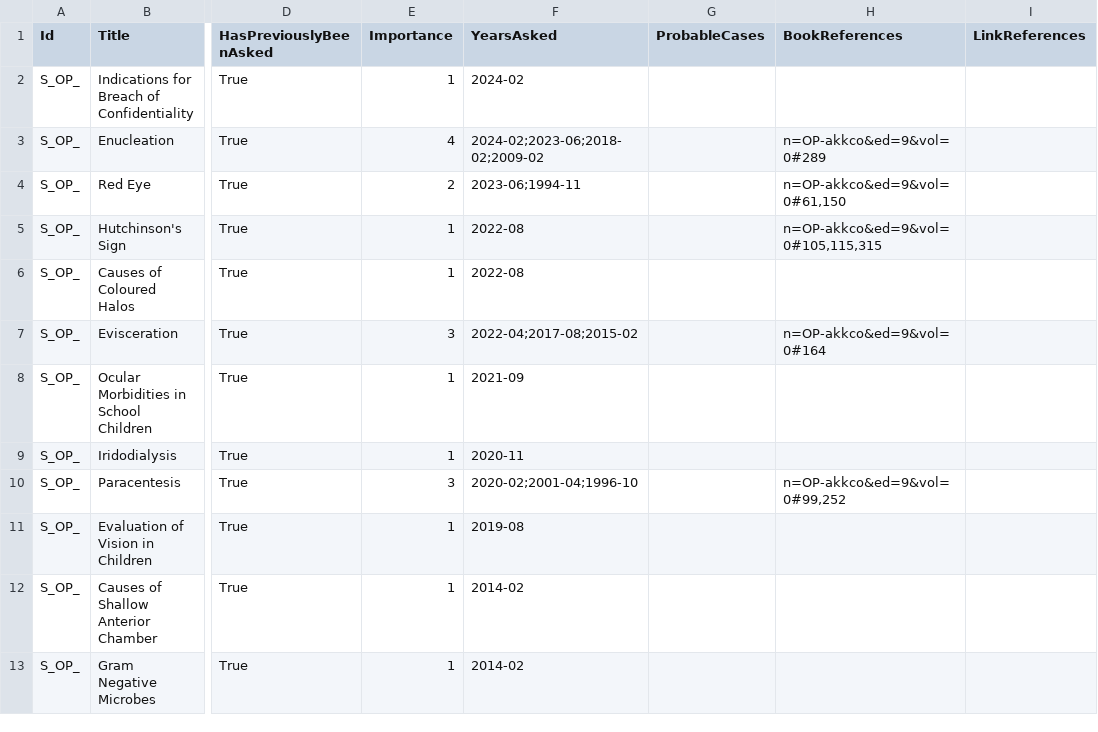
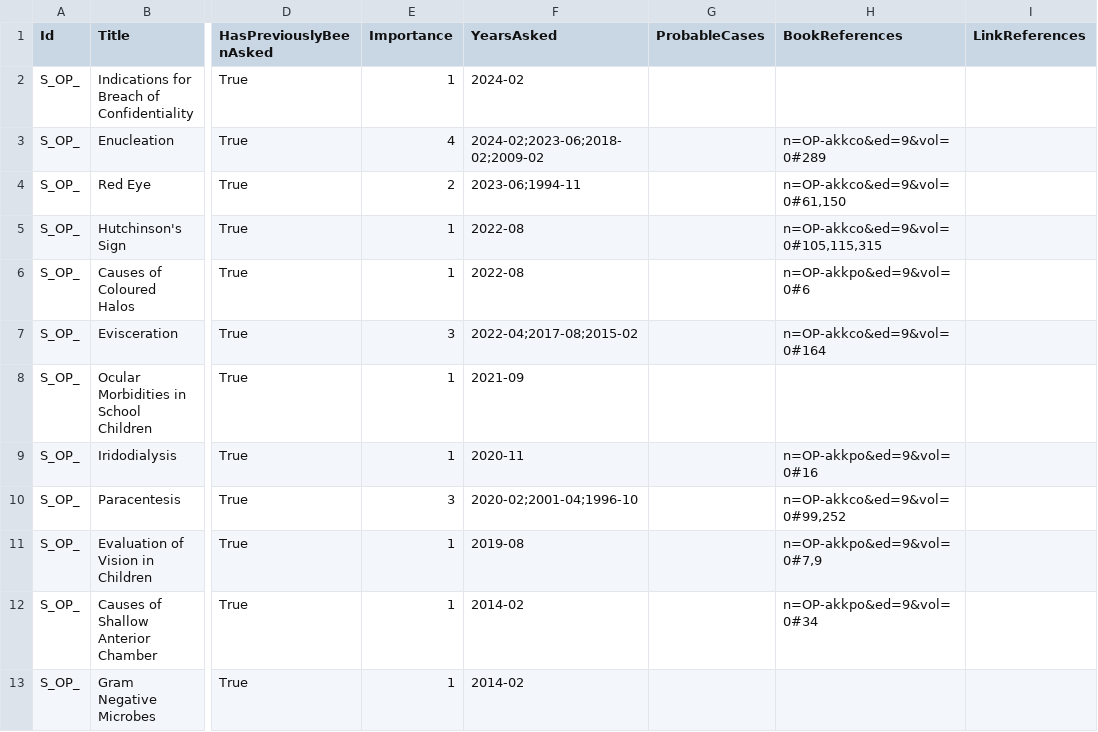
Before and after one commit to symptum/Symptum.Data, a CSV file: src/Symptum.Data/Subjects/Ophthalmology/Question Bank/Paper 0/Miscellaneous.csv, drawn as a sheet; only a part is shown, gaps mark what is left out; the diff covers the shown part only; the diff names each change by its address in the sheet, - before the commit and + after, or states it on an @@ line.

Commit message:
OP-QB: Add pending book refs

```diff
--- a/src/Symptum.Data/Subjects/Ophthalmology/Question Bank/Paper 0/Miscellaneous.csv
+++ b/src/Symptum.Data/Subjects/Ophthalmology/Question Bank/Paper 0/Miscellaneous.csv
-H6 (BookReferences): (empty)
+H6 (BookReferences): n=OP-akkpo&ed=9&vol=0#6
-H9 (BookReferences): (empty)
+H9 (BookReferences): n=OP-akkpo&ed=9&vol=0#16
-H11 (BookReferences): (empty)
+H11 (BookReferences): n=OP-akkpo&ed=9&vol=0#7,9
-H12 (BookReferences): (empty)
+H12 (BookReferences): n=OP-akkpo&ed=9&vol=0#34
```
Also changed, not shown: 6 edited cells elsewhere in this file, src/Symptum.Data/Subjects/Ophthalmology/Question Bank/Paper 0/Diseases of Retina.csv, src/Symptum.Data/Subjects/Ophthalmology/Question Bank/Paper 0/Ocular Therapeutics.csv, 2 other files.
